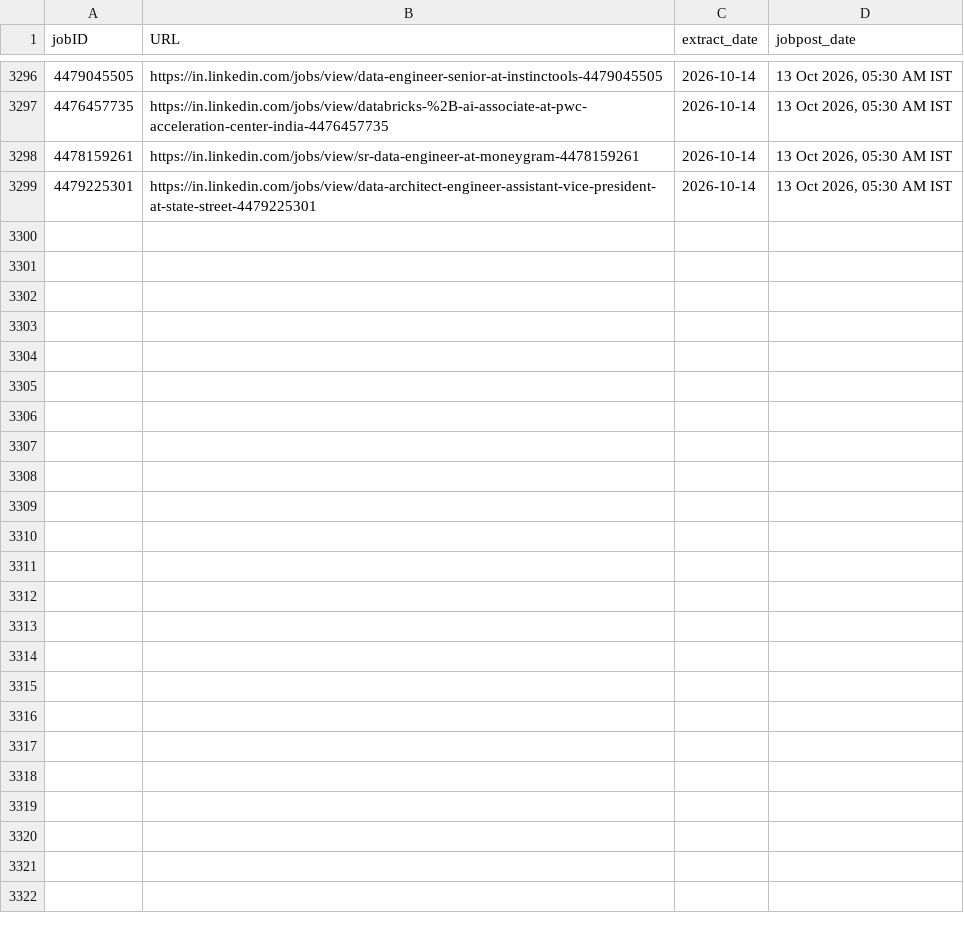
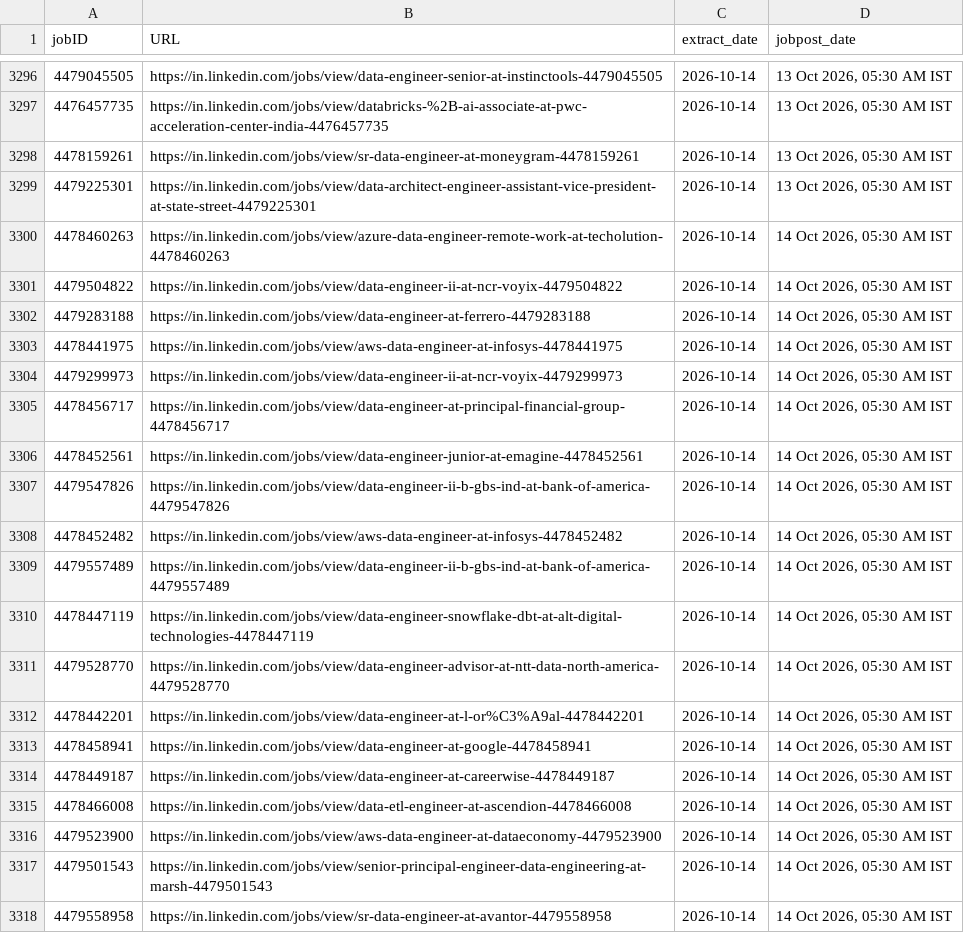
Before and after one commit to Nilkamal-m/ecomdata, a CSV file: temp.csv, drawn as a sheet; only a part is shown, gaps mark what is left out; the diff covers the shown part only.

```diff
--- a/temp.csv
+++ b/temp.csv
@@ -3299 +3299,20 @@ jobID,URL,extract_date,jobpost_date
 4479225301,https://in.linkedin.com/jobs/view/data-architect-engineer-assistant-vice-president-at-state-street-4479225301,2026-10-14,"13 Oct 2026, 05:30 AM IST"
+4478460263,https://in.linkedin.com/jobs/view/azure-data-engineer-remote-work-at-techolution-4478460263,2026-10-14,"14 Oct 2026, 05:30 AM IST"
+4479504822,https://in.linkedin.com/jobs/view/data-engineer-ii-at-ncr-voyix-4479504822,2026-10-14,"14 Oct 2026, 05:30 AM IST"
+4479283188,https://in.linkedin.com/jobs/view/data-engineer-at-ferrero-4479283188,2026-10-14,"14 Oct 2026, 05:30 AM IST"
+4478441975,https://in.linkedin.com/jobs/view/aws-data-engineer-at-infosys-4478441975,2026-10-14,"14 Oct 2026, 05:30 AM IST"
+4479299973,https://in.linkedin.com/jobs/view/data-engineer-ii-at-ncr-voyix-4479299973,2026-10-14,"14 Oct 2026, 05:30 AM IST"
+4478456717,https://in.linkedin.com/jobs/view/data-engineer-at-principal-financial-group-4478456717,2026-10-14,"14 Oct 2026, 05:30 AM IST"
+4478452561,https://in.linkedin.com/jobs/view/data-engineer-junior-at-emagine-4478452561,2026-10-14,"14 Oct 2026, 05:30 AM IST"
+4479547826,https://in.linkedin.com/jobs/view/data-engineer-ii-b-gbs-ind-at-bank-of-america-4479547826,2026-10-14,"14 Oct 2026, 05:30 AM IST"
+4478452482,https://in.linkedin.com/jobs/view/aws-data-engineer-at-infosys-4478452482,2026-10-14,"14 Oct 2026, 05:30 AM IST"
+4479557489,https://in.linkedin.com/jobs/view/data-engineer-ii-b-gbs-ind-at-bank-of-america-4479557489,2026-10-14,"14 Oct 2026, 05:30 AM IST"
+4478447119,https://in.linkedin.com/jobs/view/data-engineer-snowflake-dbt-at-alt-digital-technologies-4478447119,2026-10-14,"14 Oct 2026, 05:30 AM IST"
+4479528770,https://in.linkedin.com/jobs/view/data-engineer-advisor-at-ntt-data-north-america-4479528770,2026-10-14,"14 Oct 2026, 05:30 AM IST"
+4478442201,https://in.linkedin.com/jobs/view/data-engineer-at-l-or%C3%A9al-4478442201,2026-10-14,"14 Oct 2026, 05:30 AM IST"
+4478458941,https://in.linkedin.com/jobs/view/data-engineer-at-google-4478458941,2026-10-14,"14 Oct 2026, 05:30 AM IST"
+4478449187,https://in.linkedin.com/jobs/view/data-engineer-at-careerwise-4478449187,2026-10-14,"14 Oct 2026, 05:30 AM IST"
+4478466008,https://in.linkedin.com/jobs/view/data-etl-engineer-at-ascendion-4478466008,2026-10-14,"14 Oct 2026, 05:30 AM IST"
+4479523900,https://in.linkedin.com/jobs/view/aws-data-engineer-at-dataeconomy-4479523900,2026-10-14,"14 Oct 2026, 05:30 AM IST"
+4479501543,https://in.linkedin.com/jobs/view/senior-principal-engineer-data-engineering-at-marsh-4479501543,2026-10-14,"14 Oct 2026, 05:30 AM IST"
+4479558958,https://in.linkedin.com/jobs/view/sr-data-engineer-at-avantor-4479558958,2026-10-14,"14 Oct 2026, 05:30 AM IST"
```
Also changed, not shown: 24 added rows elsewhere in this file.
